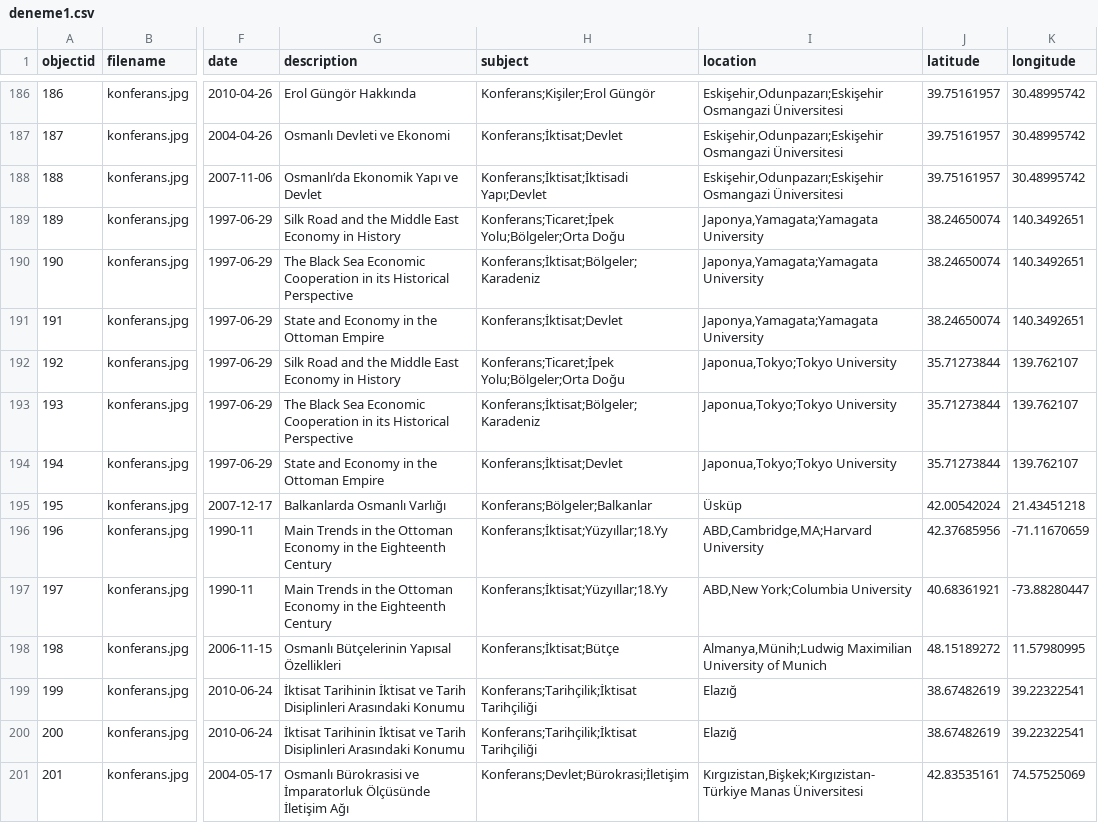
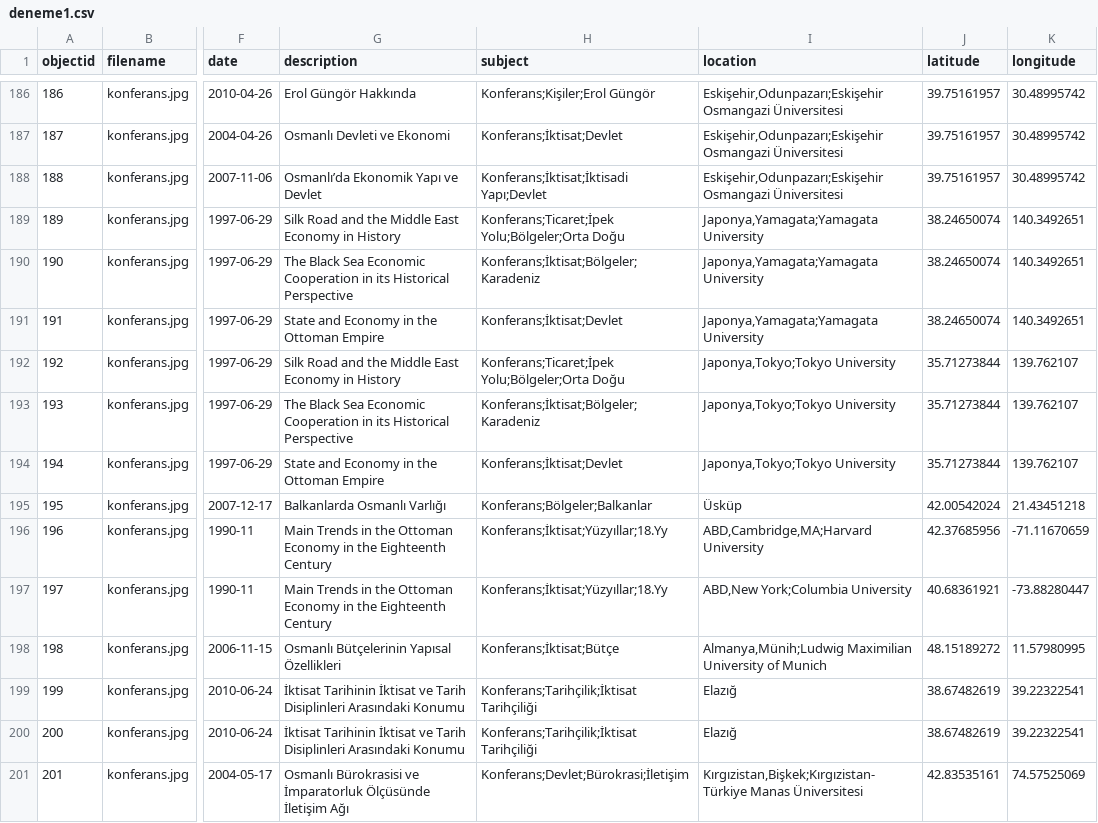
Before and after one commit to digitalottomans/demo, a CSV file: _data/deneme1.csv, drawn as a sheet; only a part is shown, gaps mark what is left out; the diff names each change by its address in the sheet, - before the commit and + after, or states it on an @@ line.

Commit message:
up

```diff
--- a/_data/deneme1.csv
+++ b/_data/deneme1.csv
-I192:I194 (location): Japonua,Tokyo;Tokyo University
+I192:I194 (location): Japonya,Tokyo;Tokyo University
```
